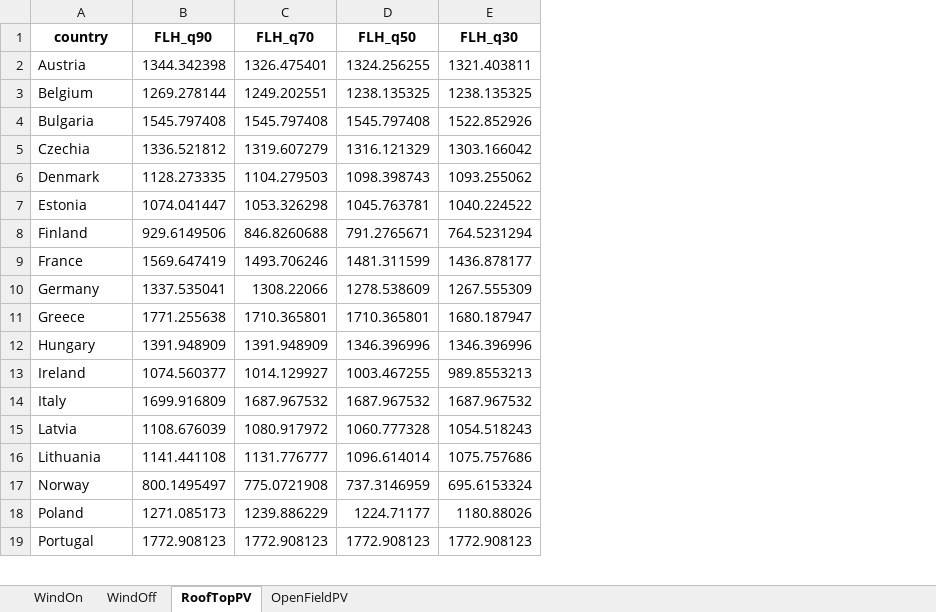
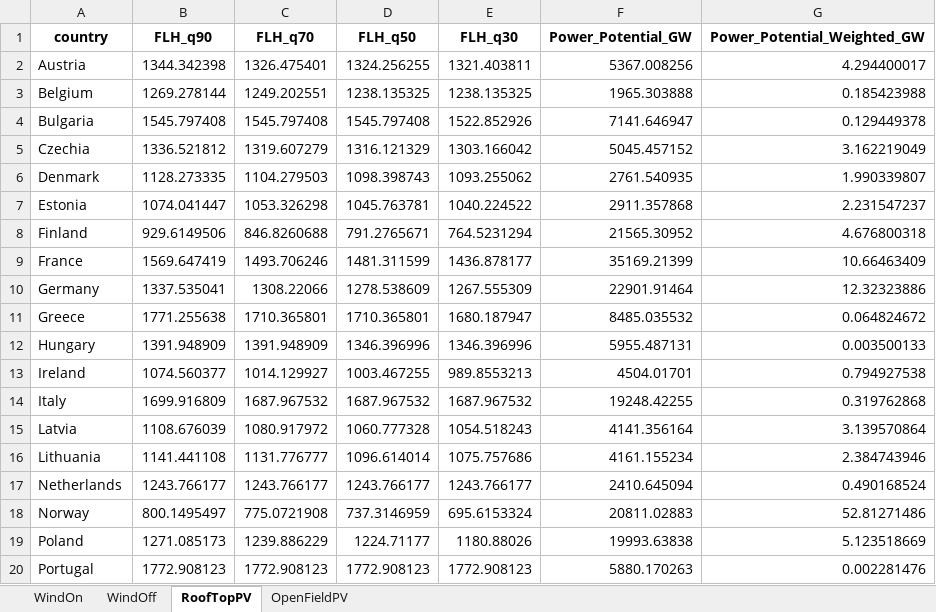
Before and after one commit to addroz/greta_wrapper, an Excel workbook: greta_summary.xlsx, sheet RoofTopPV, drawn as a sheet; only a part is shown; values as stored, in another font and other column widths than the file's, no borders; the diff names each change by its address in the sheet, - before the commit and + after, or states it on an @@ line.

Commit message:
added power potentials and readme

```diff
--- a/greta_summary.xlsx (sheet RoofTopPV)
+++ b/greta_summary.xlsx (sheet RoofTopPV)
+column F (Power_Potential_GW), rows 2-16: 5367.008256 | 1965.303888 | 7141.646947 | 5045.457152 | 2761.540935 | 2911.357868 | 21565.30952 | 35169.21399 | 22901.91464 | 8485.035532 | 5955.487131 | 4504.01701 | 19248.42255 | 4141.356164 | 4161.155234; rows 18-20: 20811.02883 | 19993.63838 | 5880.170263
+column G (Power_Potential_Weighted_GW), rows 2-16: 4.294400017 | 0.185423988 | 0.129449378 | 3.162219049 | 1.990339807 | 2.231547237 | 4.676800318 | 10.66463409 | 12.32323886 | 0.064824672 | 0.003500133 | 0.794927538 | 0.319762868 | 3.139570864 | 2.384743946; rows 18-20: 52.81271486 | 5.123518669 | 0.002281476
+row 17: Netherlands | 1243.766177 | 1243.766177 | 1243.766177 | 1243.766177 | 2410.645094 | 0.490168524
```
Also changed, not shown: sheet WindOn, sheet OpenFieldPV, sheet WindOff, 3 other files.
